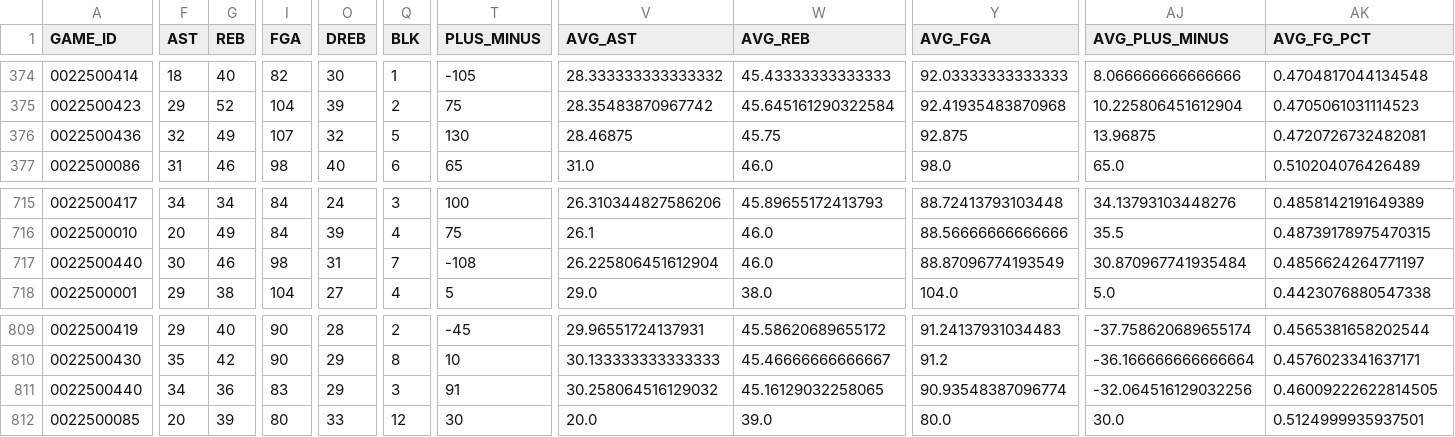
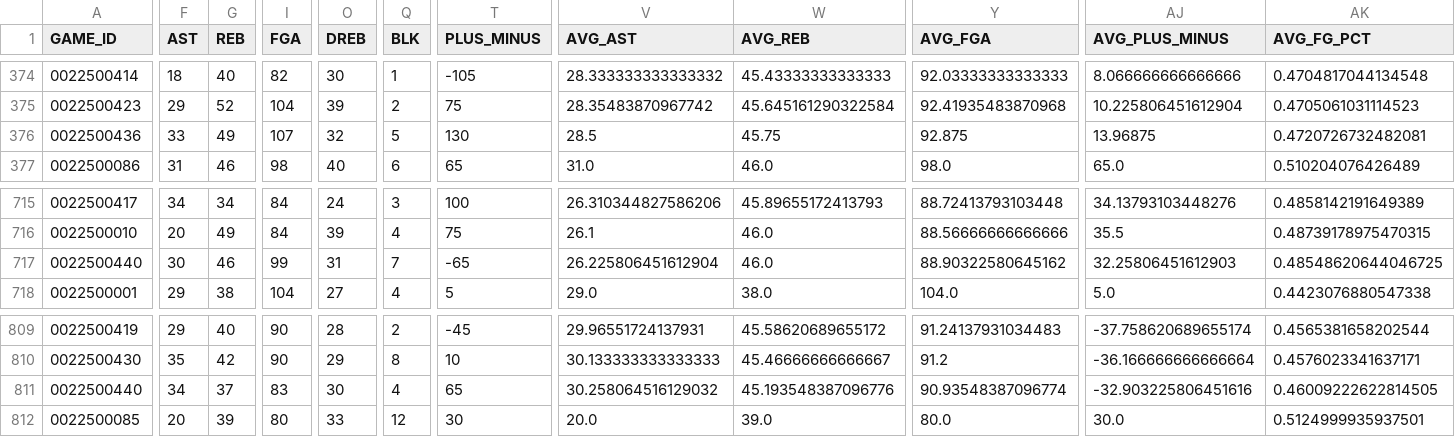
Before and after one commit to Nelson0314/NBA-predictor, a CSV file: dataset/live_2025/teams_2025.csv, drawn as a sheet; only a part is shown, gaps mark what is left out; the diff covers the shown part only; the diff names each change by its address in the sheet, - before the commit and + after, or states it on an @@ line.

```diff
--- a/dataset/live_2025/teams_2025.csv
+++ b/dataset/live_2025/teams_2025.csv
-F376 (AST): 32
+F376 (AST): 33
-V376 (AVG_AST): 28.46875
+V376 (AVG_AST): 28.5
-I717 (FGA): 98
+I717 (FGA): 99
-T717 (PLUS_MINUS): -108
+T717 (PLUS_MINUS): -65
-Y717 (AVG_FGA): 88.87096774193549
+Y717 (AVG_FGA): 88.90322580645162
-AJ717 (AVG_PLUS_MINUS): 30.870967741935484
+AJ717 (AVG_PLUS_MINUS): 32.25806451612903
-AK717 (AVG_FG_PCT): 0.4856624264771197
+AK717 (AVG_FG_PCT): 0.48548620644046725
-G811 (REB): 36
+G811 (REB): 37
-O811 (DREB): 29
+O811 (DREB): 30
-Q811 (BLK): 3
+Q811 (BLK): 4
-T811 (PLUS_MINUS): 91
+T811 (PLUS_MINUS): 65
-W811 (AVG_REB): 45.16129032258065
+W811 (AVG_REB): 45.193548387096776
-AJ811 (AVG_PLUS_MINUS): -32.064516129032256
+AJ811 (AVG_PLUS_MINUS): -32.903225806451616
```
Also changed, not shown: 1 added row, 1 removed row and 40 edited cells elsewhere in this file, 11 other files.
